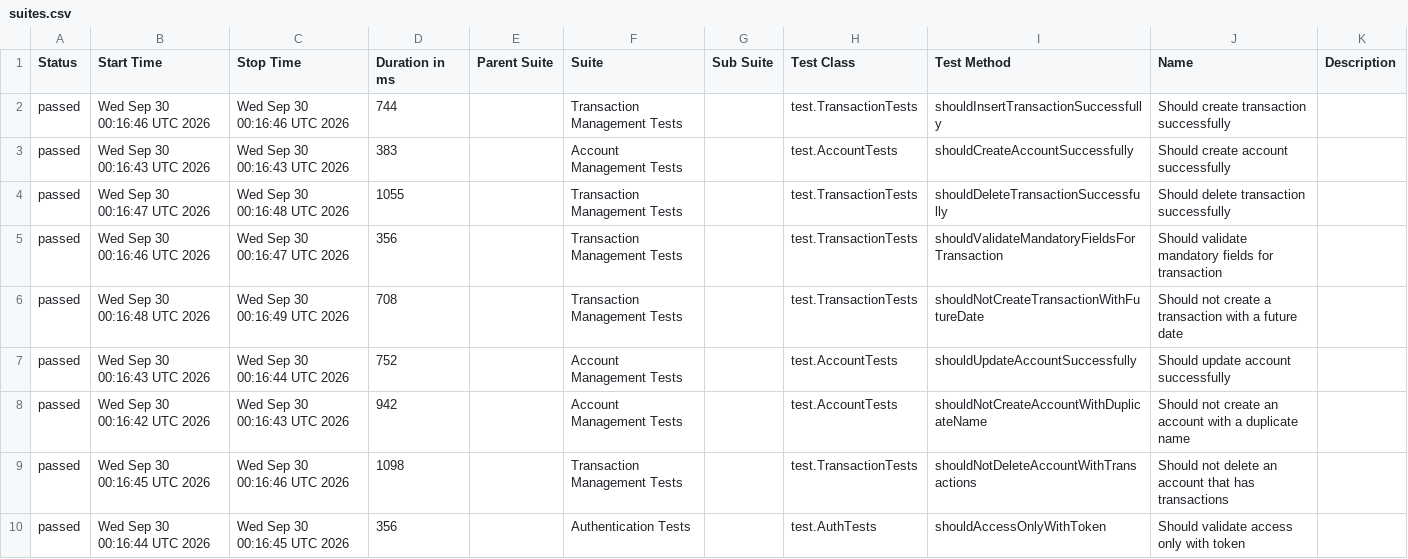
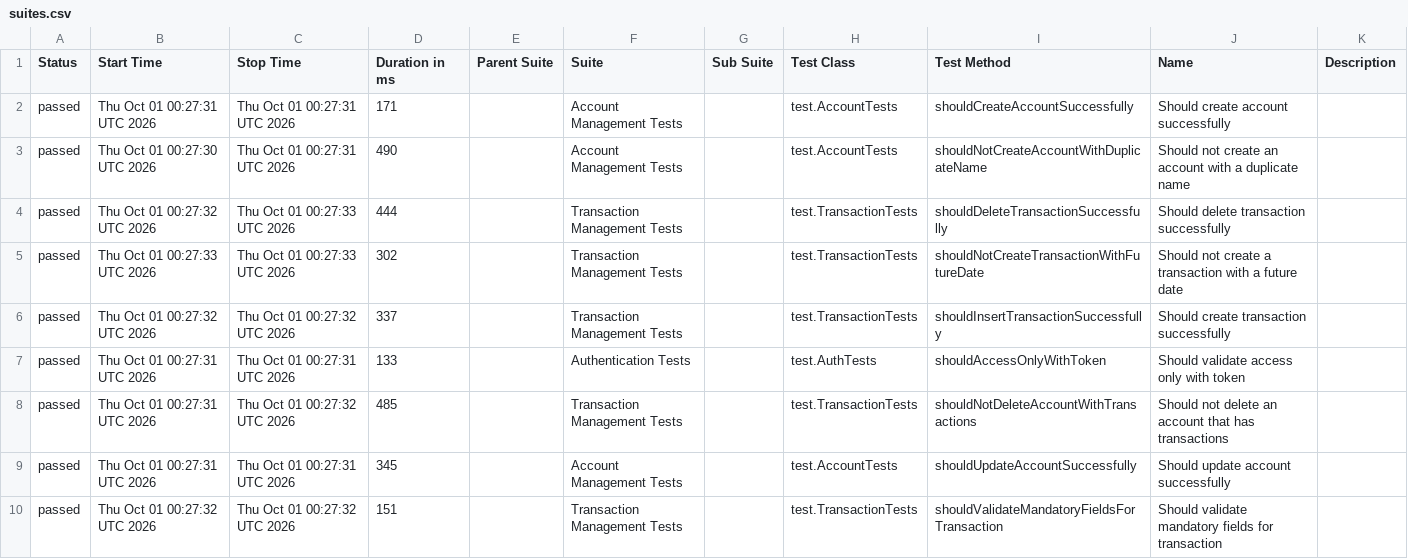
Before and after one commit to JosinaldoGJunior/java-automation-api, a CSV file: data/suites.csv, drawn as a sheet.

```diff
--- a/data/suites.csv
+++ b/data/suites.csv
@@ -1,10 +1,10 @@
 "Status","Start Time","Stop Time","Duration in ms","Parent Suite","Suite","Sub Suite","Test Class","Test Method","Name","Description"
-"passed","Wed Sep 30 00:16:46 UTC 2026","Wed Sep 30 00:16:46 UTC 2026","744","","Transaction Management Tests","","test.TransactionTests","shouldInsertTransactionSuccessfully","Should create transaction successfully",""
-"passed","Wed Sep 30 00:16:43 UTC 2026","Wed Sep 30 00:16:43 UTC 2026","383","","Account Management Tests","","test.AccountTests","shouldCreateAccountSuccessfully","Should create account successfully",""
-"passed","Wed Sep 30 00:16:47 UTC 2026","Wed Sep 30 00:16:48 UTC 2026","1055","","Transaction Management Tests","","test.TransactionTests","shouldDeleteTransactionSuccessfully","Should delete transaction successfully",""
-"passed","Wed Sep 30 00:16:46 UTC 2026","Wed Sep 30 00:16:47 UTC 2026","356","","Transaction Management Tests","","test.TransactionTests","shouldValidateMandatoryFieldsForTransaction","Should validate mandatory fields for transaction",""
-"passed","Wed Sep 30 00:16:48 UTC 2026","Wed Sep 30 00:16:49 UTC 2026","708","","Transaction Management Tests","","test.TransactionTests","shouldNotCreateTransactionWithFutureDate","Should not create a transaction with a future date",""
-"passed","Wed Sep 30 00:16:43 UTC 2026","Wed Sep 30 00:16:44 UTC 2026","752","","Account Management Tests","","test.AccountTests","shouldUpdateAccountSuccessfully","Should update account successfully",""
-"passed","Wed Sep 30 00:16:42 UTC 2026","Wed Sep 30 00:16:43 UTC 2026","942","","Account Management Tests","","test.AccountTests","shouldNotCreateAccountWithDuplicateName","Should not create an account with a duplicate name",""
-"passed","Wed Sep 30 00:16:45 UTC 2026","Wed Sep 30 00:16:46 UTC 2026","1098","","Transaction Management Tests","","test.TransactionTests","shouldNotDeleteAccountWithTransactions","Should not delete an account that has transactions",""
-"passed","Wed Sep 30 00:16:44 UTC 2026","Wed Sep 30 00:16:45 UTC 2026","356","","Authentication Tests","","test.AuthTests","shouldAccessOnlyWithToken","Should validate access only with token",""
+"passed","Thu Oct 01 00:27:31 UTC 2026","Thu Oct 01 00:27:31 UTC 2026","171","","Account Management Tests","","test.AccountTests","shouldCreateAccountSuccessfully","Should create account successfully",""
+"passed","Thu Oct 01 00:27:30 UTC 2026","Thu Oct 01 00:27:31 UTC 2026","490","","Account Management Tests","","test.AccountTests","shouldNotCreateAccountWithDuplicateName","Should not create an account with a duplicate name",""
+"passed","Thu Oct 01 00:27:32 UTC 2026","Thu Oct 01 00:27:33 UTC 2026","444","","Transaction Management Tests","","test.TransactionTests","shouldDeleteTransactionSuccessfully","Should delete transaction successfully",""
+"passed","Thu Oct 01 00:27:33 UTC 2026","Thu Oct 01 00:27:33 UTC 2026","302","","Transaction Management Tests","","test.TransactionTests","shouldNotCreateTransactionWithFutureDate","Should not create a transaction with a future date",""
+"passed","Thu Oct 01 00:27:32 UTC 2026","Thu Oct 01 00:27:32 UTC 2026","337","","Transaction Management Tests","","test.TransactionTests","shouldInsertTransactionSuccessfully","Should create transaction successfully",""
+"passed","Thu Oct 01 00:27:31 UTC 2026","Thu Oct 01 00:27:31 UTC 2026","133","","Authentication Tests","","test.AuthTests","shouldAccessOnlyWithToken","Should validate access only with token",""
+"passed","Thu Oct 01 00:27:31 UTC 2026","Thu Oct 01 00:27:32 UTC 2026","485","","Transaction Management Tests","","test.TransactionTests","shouldNotDeleteAccountWithTransactions","Should not delete an account that has transactions",""
+"passed","Thu Oct 01 00:27:31 UTC 2026","Thu Oct 01 00:27:31 UTC 2026","345","","Account Management Tests","","test.AccountTests","shouldUpdateAccountSuccessfully","Should update account successfully",""
+"passed","Thu Oct 01 00:27:32 UTC 2026","Thu Oct 01 00:27:32 UTC 2026","151","","Transaction Management Tests","","test.TransactionTests","shouldValidateMandatoryFieldsForTransaction","Should validate mandatory fields for transaction",""
```
Also changed, not shown: 31 other files.
